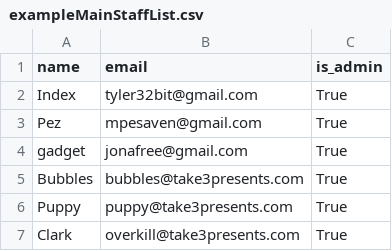
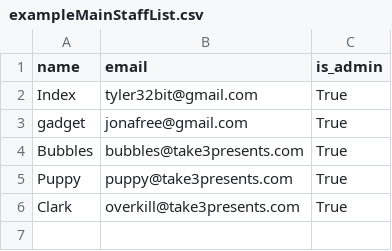
Before and after one commit to Index01/RoomBot, a CSV file: samples/exampleMainStaffList.csv, drawn as a sheet.

```diff
--- a/samples/exampleMainStaffList.csv
+++ b/samples/exampleMainStaffList.csv
@@ -2,3 +2,2 @@ name,email,is_admin
 Index,tyler32bit@gmail.com,True
-Pez,mpesaven@gmail.com,True
 gadget,jonafree@gmail.com,True
```
Also changed, not shown: 14 other files.
